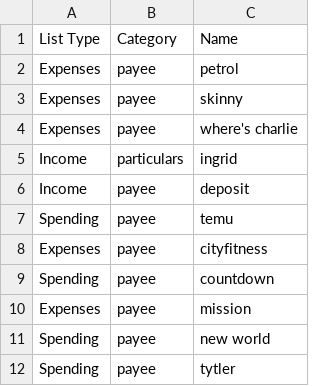
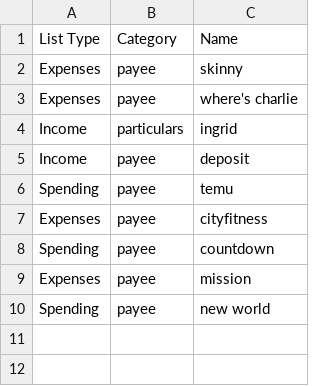
Before and after one commit to tylerbutters/BNZ-App, a CSV file: CSVs/list-of-items.csv, drawn as a sheet.

```diff
--- a/CSVs/list-of-items.csv
+++ b/CSVs/list-of-items.csv
@@ -1,3 +1,2 @@
 List Type,Category,Name
-Expenses,payee,petrol
 Expenses,payee,skinny
@@ -11,2 +10 @@ Expenses,payee,mission
 Spending,payee,new world
-Spending,payee,tytler
```
Also changed, not shown: CSVs/reimbursements.csv, 19 other files.
